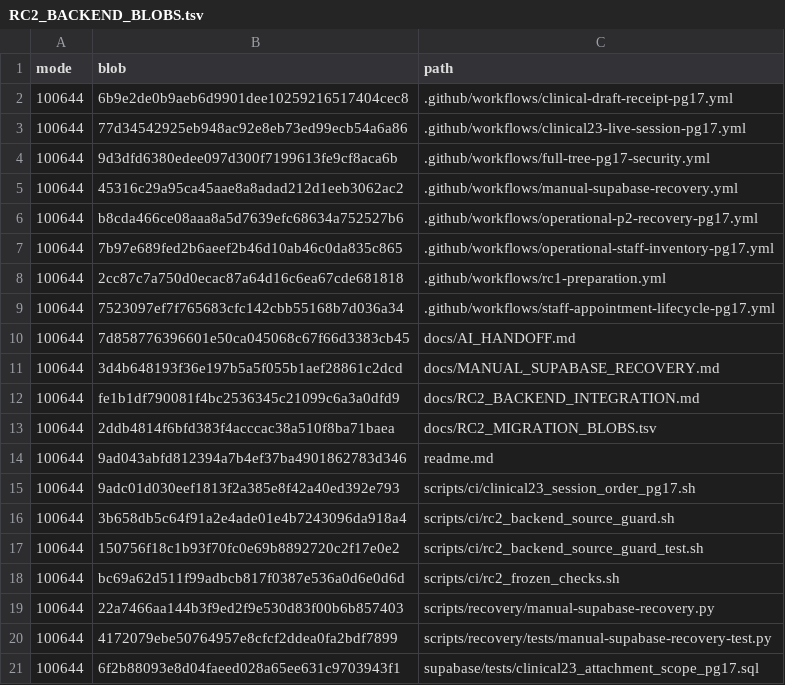
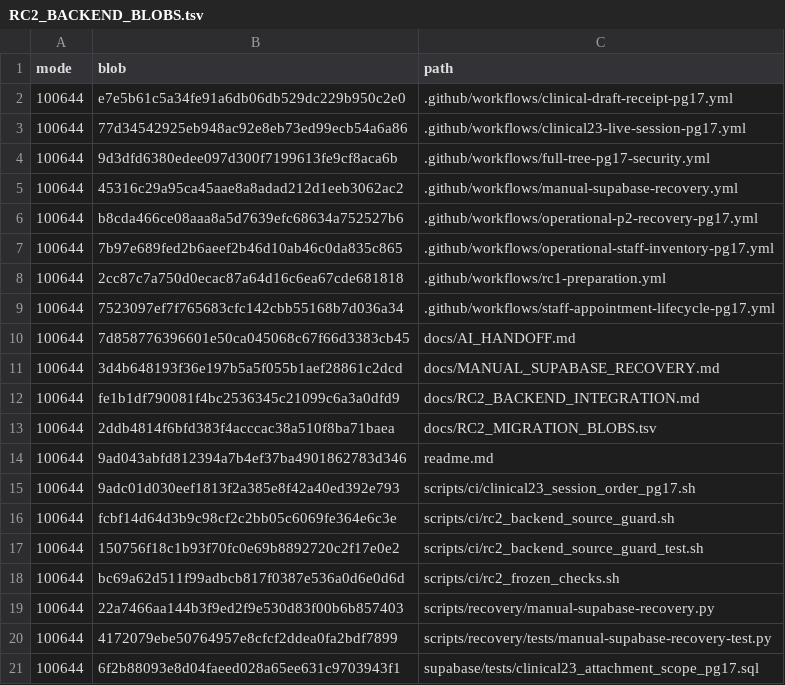
Before and after one commit to cmlagatuz/dawney-clinic, a TSV file: docs/RC2_BACKEND_BLOBS.tsv, drawn as a sheet.

```diff
--- a/docs/RC2_BACKEND_BLOBS.tsv
+++ b/docs/RC2_BACKEND_BLOBS.tsv
@@ -1,3 +1,3 @@
 mode	blob	path
-100644	6b9e2de0b9aeb6d9901dee10259216517404cec8	.github/workflows/clinical-draft-receipt-pg17.yml
+100644	e7e5b61c5a34fe91a6db06db529dc229b950c2e0	.github/workflows/clinical-draft-receipt-pg17.yml
 100644	77d34542925eb948ac92e8eb73ed99ecb54a6a86	.github/workflows/clinical23-live-session-pg17.yml
@@ -15,3 +15,3 @@ mode	blob	path
 100644	9adc01d030eef1813f2a385e8f42a40ed392e793	scripts/ci/clinical23_session_order_pg17.sh
-100644	3b658db5c64f91a2e4ade01e4b7243096da918a4	scripts/ci/rc2_backend_source_guard.sh
+100644	fcbf14d64d3b9c98cf2c2bb05c6069fe364e6c3e	scripts/ci/rc2_backend_source_guard.sh
 100644	150756f18c1b93f70fc0e69b8892720c2f17e0e2	scripts/ci/rc2_backend_source_guard_test.sh
```
Also changed, not shown: 1 other file.
